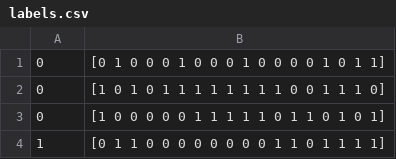
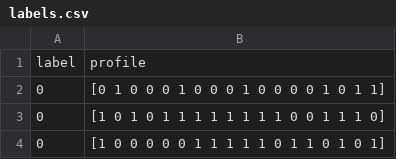
Before and after one commit to coffeedate/coffeedate, a CSV file: labels.csv, drawn as a sheet; only a part is shown; the shorter side is filled out with more unchanged rows; the diff names each change by its address in the sheet, - before the commit and + after, or states it on an @@ line.

```diff
--- a/labels.csv
+++ b/labels.csv
+row 1: label | profile
```
Also changed, not shown: test.csv, 1 other file.
